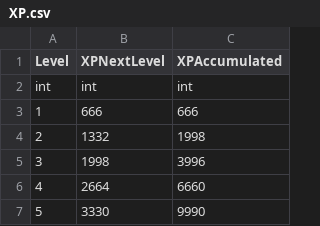
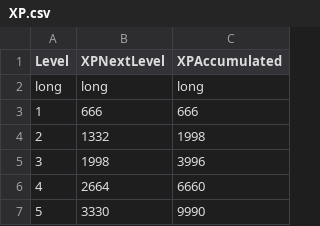
Before and after one commit to FellowshipOfTheGame/FinalInferno, a CSV file: Assets/Tables/XP.csv, drawn as a sheet; only a part is shown; removed rows and columns are numbered as before the commit, all else as after; the diff names each change by its address in the sheet, - before the commit and + after, or states it on an @@ line.

```diff
--- a/Assets/Tables/XP.csv
+++ b/Assets/Tables/XP.csv
-row 2: int | int | int
+row 2: long | long | long
```
Also changed, not shown: Assets/Tables/XPSkills/XP Skills Active.csv, Assets/Tables/XPSkills/XP Skills Buff.csv, 45 other files.
